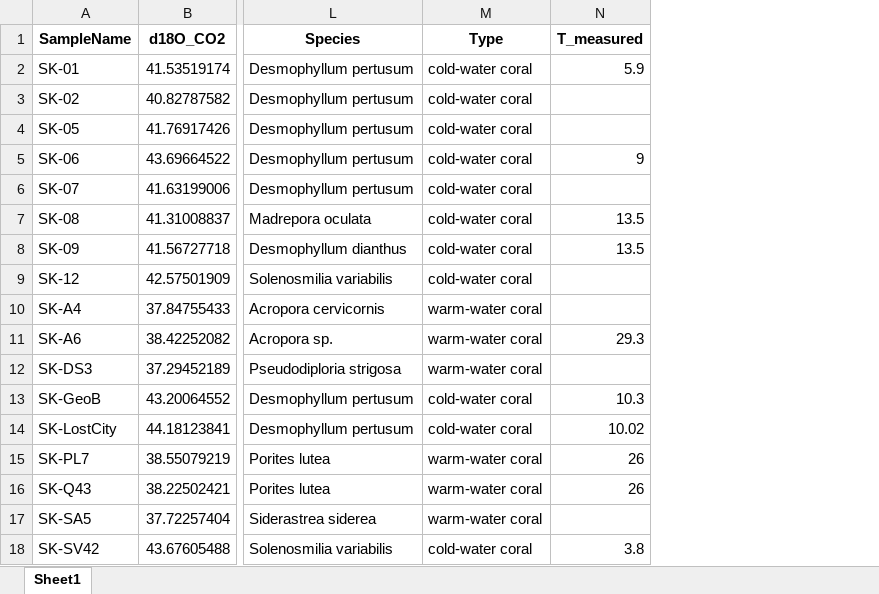
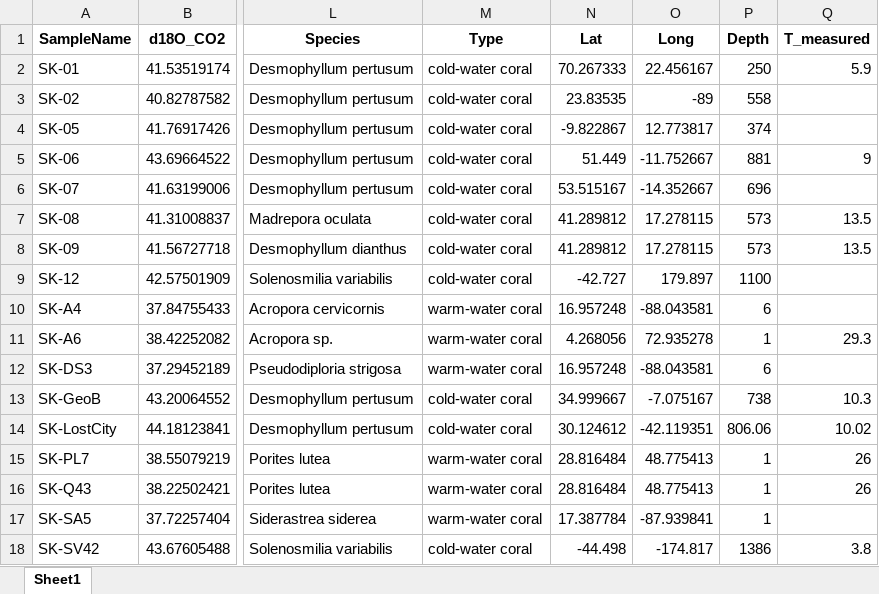
Before and after one commit to davidbajnai/coral-triple-o, an Excel workbook: SK Table S-3.xlsx, sheet Sheet1, drawn as a sheet; only a part is shown, gaps mark what is left out; values as stored, in another font and other column widths than the file's, no borders; the diff names each change by its address in the sheet, - before the commit and + after, or states it on an @@ line.

```diff
--- a/SK Table S-3.xlsx (sheet Sheet1)
+++ b/SK Table S-3.xlsx (sheet Sheet1)
+column N (Lat), rows 2-18: 70.267333 | 23.83535 | -9.822867 | 51.449 | 53.515167 | 41.289812 | 41.289812 | -42.727 | 16.957248 | 4.268056 | 16.957248 | 34.999667 | 30.124612 | 28.816484 | 28.816484 | 17.387784 | -44.498
+column O (Long), rows 2-18: 22.456167 | -89 | 12.773817 | -11.752667 | -14.352667 | 17.278115 | 17.278115 | 179.897 | -88.043581 | 72.935278 | -88.043581 | -7.075167 | -42.119351 | 48.775413 | 48.775413 | -87.939841 | -174.817
+column P (Depth), rows 2-18: 250 | 558 | 374 | 881 | 696 | 573 | 573 | 1100 | 6 | 1 | 6 | 738 | 806.06 | 1 | 1 | 1 | 1386
```
Also changed, not shown: SK Table S-1.xlsx, SK Table S-3 short.xlsx, 5 other files.
